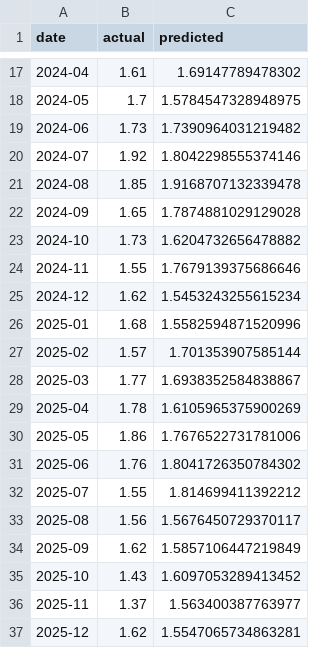
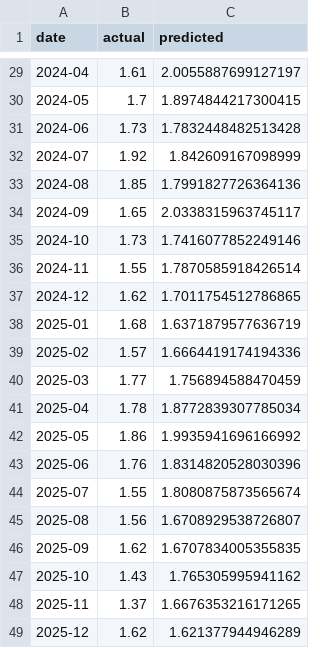
Before and after one commit to laineq/Grocery-Price-Prediction, a CSV file: model/output/avocado/xgboost/model_4/predictions.csv, drawn as a sheet; only a part is shown, gaps mark what is left out; the diff covers the shown part only.

```diff
--- a/model/output/avocado/xgboost/model_4/predictions.csv
+++ b/model/output/avocado/xgboost/model_4/predictions.csv
@@ -17,21 +29,21 @@ date,actual,predicted
-2024-04,1.61,1.69147789478302
-2024-05,1.7,1.5784547328948975
-2024-06,1.73,1.7390964031219482
-2024-07,1.92,1.8042298555374146
-2024-08,1.85,1.9168707132339478
-2024-09,1.65,1.7874881029129028
-2024-10,1.73,1.6204732656478882
-2024-11,1.55,1.7679139375686646
-2024-12,1.62,1.5453243255615234
-2025-01,1.68,1.5582594871520996
-2025-02,1.57,1.701353907585144
-2025-03,1.77,1.6938352584838867
-2025-04,1.78,1.6105965375900269
-2025-05,1.86,1.7676522731781006
-2025-06,1.76,1.8041726350784302
-2025-07,1.55,1.814699411392212
-2025-08,1.56,1.5676450729370117
-2025-09,1.62,1.5857106447219849
-2025-10,1.43,1.6097053289413452
-2025-11,1.37,1.563400387763977
-2025-12,1.62,1.5547065734863281
+2024-04,1.61,2.0055887699127197
+2024-05,1.7,1.8974844217300415
+2024-06,1.73,1.7832448482513428
+2024-07,1.92,1.842609167098999
+2024-08,1.85,1.7991827726364136
+2024-09,1.65,2.0338315963745117
+2024-10,1.73,1.7416077852249146
+2024-11,1.55,1.7870585918426514
+2024-12,1.62,1.7011754512786865
+2025-01,1.68,1.6371879577636719
+2025-02,1.57,1.6664419174194336
+2025-03,1.77,1.756894588470459
+2025-04,1.78,1.8772839307785034
+2025-05,1.86,1.9935941696166992
+2025-06,1.76,1.8314820528030396
+2025-07,1.55,1.8080875873565674
+2025-08,1.56,1.6708929538726807
+2025-09,1.62,1.6707834005355835
+2025-10,1.43,1.765305995941162
+2025-11,1.37,1.6676353216171265
+2025-12,1.62,1.621377944946289
```
Also changed, not shown: 12 added rows and 15 edited cells elsewhere in this file, model/output/avocado/predictions.csv, model/output/avocado/xgboost/model_4/cv_predictions.csv, 40 other files.
